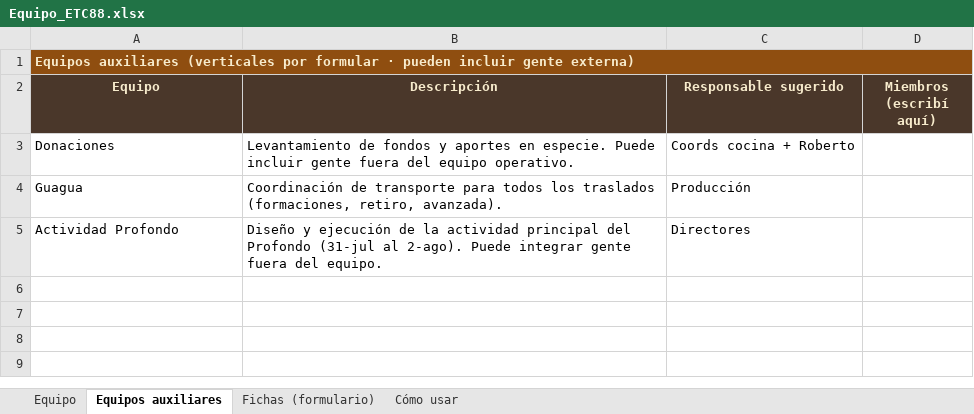
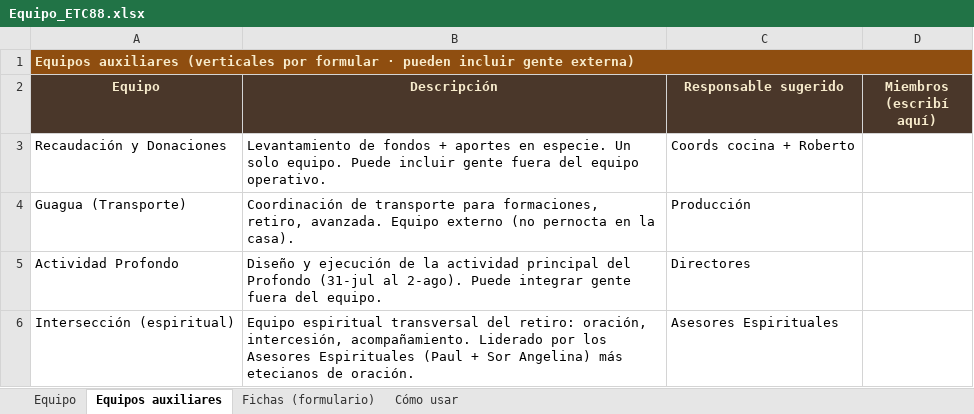
Before and after one commit to jmdelacruzmendez/ETC88, an Excel workbook: Equipo_ETC88.xlsx, sheet Equipos auxiliares, drawn as a sheet; values as stored, in another font and other column widths than the file's, no borders; the diff names each change by its address in the sheet, - before the commit and + after, or states it on an @@ line.

```diff
--- a/Equipo_ETC88.xlsx (sheet Equipos auxiliares)
+++ b/Equipo_ETC88.xlsx (sheet Equipos auxiliares)
-A3 (Equipo): Donaciones
+A3 (Equipo): Recaudación y Donaciones
-B3 (Descripción): …de fondos y aportes en especie. Puede incluir…
+B3 (Descripción): …de fondos + aportes en especie. Un solo equipo. Puede incluir…
-A4 (Equipo): Guagua
+A4 (Equipo): Guagua (Transporte)
-B4 (Descripción): …transporte para todos los traslados (formaciones, retiro, avanzada).
+B4 (Descripción): …transporte para formaciones, retiro, avanzada. Equipo externo (no pernocta en la casa).
+row 6: Intersección (espiritual) | Equipo espiritual transversal del retiro: oración, intercesión, acompañamiento. Liderado por los Asesores Espirituales (Paul + Sor Angelina) más etecianos de oración. | Asesores Espirituales
```
Also changed, not shown: sheet Equipo, sheet Cómo usar, sheet Fichas (formulario), 8 other files.
